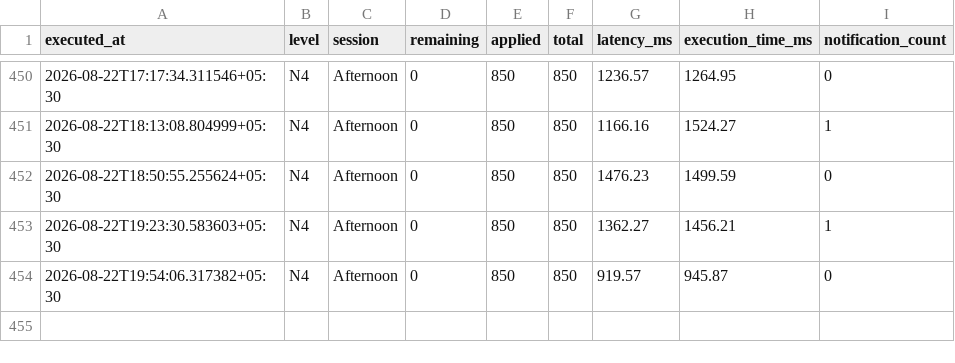
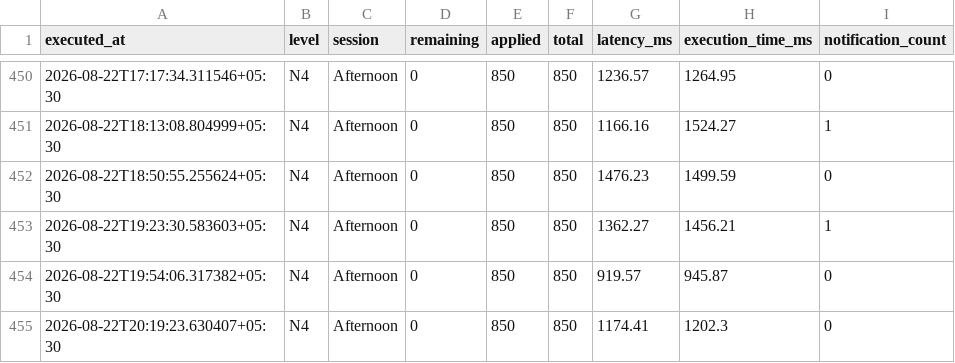
Before and after one commit to Jxck007/JLPT-Seat-Watcher, a CSV file: docs/history.csv, drawn as a sheet; only a part is shown, gaps mark what is left out; the diff names each change by its address in the sheet, - before the commit and + after, or states it on an @@ line.

```diff
--- a/docs/history.csv
+++ b/docs/history.csv
+row 455: 2026-08-22T20:19:23.630407+05:30 | N4 | Afternoon | 0 | 850 | 850 | 1174.41 | 1202.3 | 0
```
Also changed, not shown: 4 other files.
